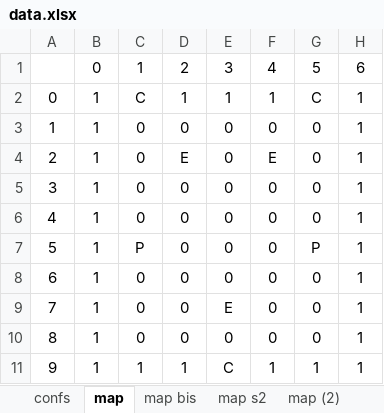
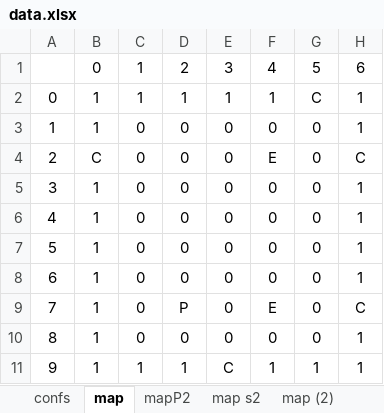
Before and after one commit to egos/valeo, an Excel workbook: data.xlsx, sheet map, drawn as a sheet; values as stored, in another font and other column widths than the file's, no borders; conditional formats not drawn; the diff names each change by its address in the sheet, - before the commit and + after, or states it on an @@ line.

```diff
--- a/data.xlsx (sheet map)
+++ b/data.xlsx (sheet map)
-sheet tab: map bis
+sheet tab: mapP2
-C2: C
+C2: 1
-B4: 1
+B4: C
-D4: E
+D4: 0
-H4: 1
+H4: C
-C7: P
+C7: 0
-G7: P
+G7: 0
-D9: 0
+D9: P
-E9: E
+E9: 0
-F9: 0
+F9: E
-H9: 1
+H9: C
```
Also changed, not shown: sheet map T3, sheet map P2T, sheet map (2), sheet map T, sheet confs, other sheet tabs, 7 other files.
